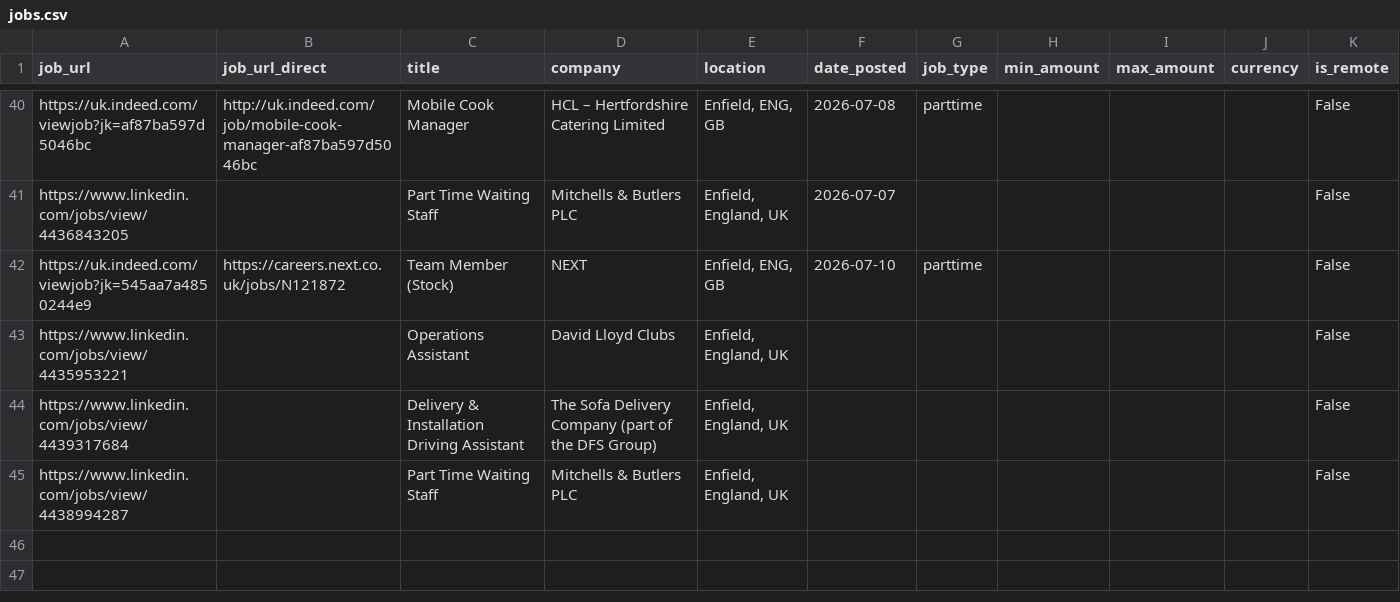
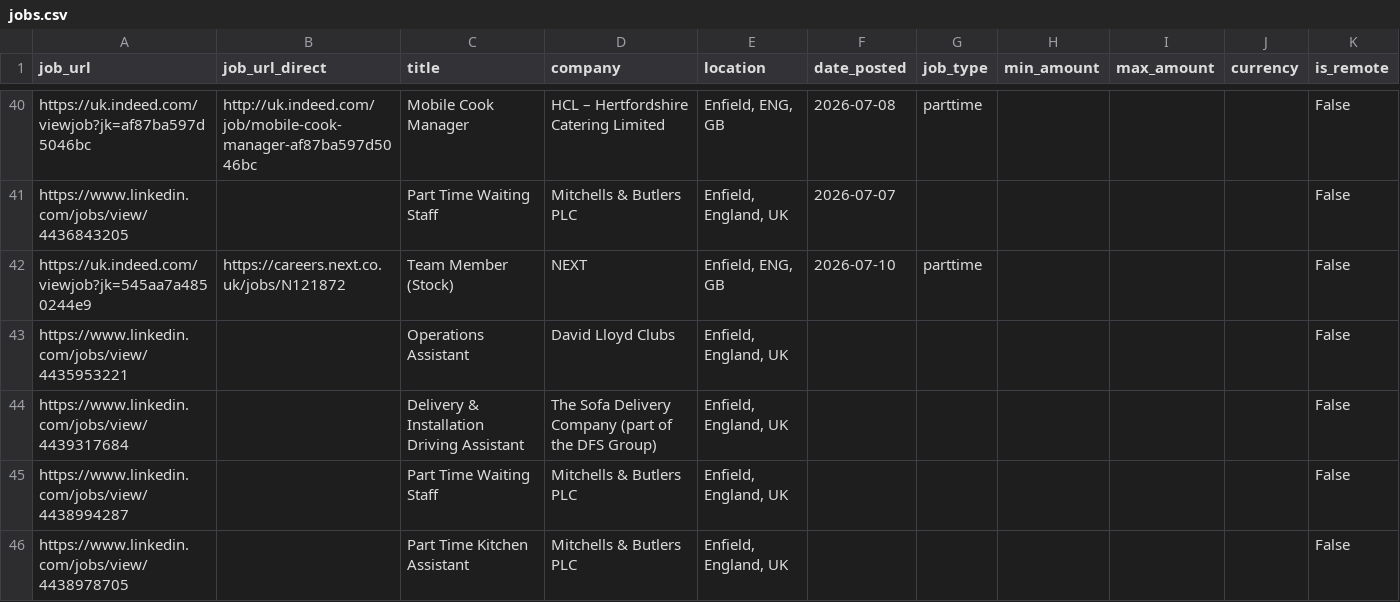
Before and after one commit to Boom123bam/job-scraper, a CSV file: jobs.csv, drawn as a sheet; only a part is shown, gaps mark what is left out.

```diff
--- a/jobs.csv
+++ b/jobs.csv
@@ -45 +45,2 @@ https://www.linkedin.com/jobs/view/4439317684,,Delivery & Installation Driving A
 https://www.linkedin.com/jobs/view/4438994287,,Part Time Waiting Staff,Mitchells & Butlers PLC,"Enfield, England, UK",,,,,,False
+https://www.linkedin.com/jobs/view/4438978705,,Part Time Kitchen Assistant,Mitchells & Butlers PLC,"Enfield, England, UK",,,,,,False
```
